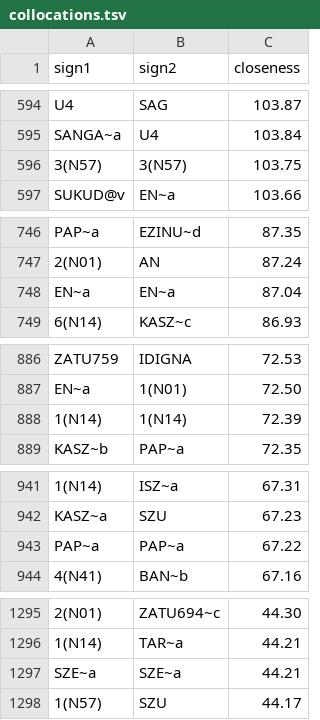
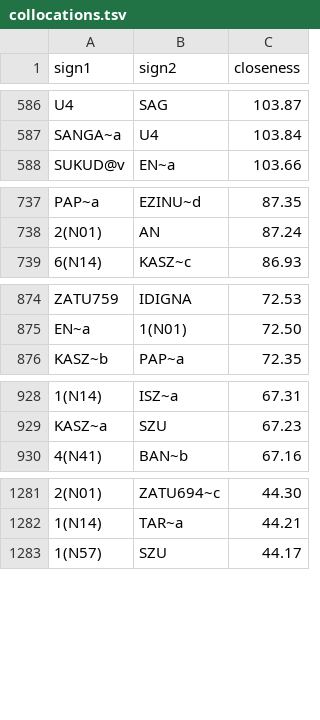
Before and after one commit to Nino-cunei/uruk, a TSV file: reports/collocations.tsv, drawn as a sheet; only a part is shown, gaps mark what is left out; the diff covers the shown part only; the diff names each change by its address in the sheet, - before the commit and + after, or states it on an @@ line.

```diff
--- a/reports/collocations.tsv
+++ b/reports/collocations.tsv
-row 596: 3(N57) | 3(N57) | 103.75
-row 748: EN~a | EN~a | 87.04
-row 888: 1(N14) | 1(N14) | 72.39
-row 943: PAP~a | PAP~a | 67.22
-row 1297: SZE~a | SZE~a | 44.21
```
Also changed, not shown: 29 removed rows elsewhere in this file, 1 other file.
